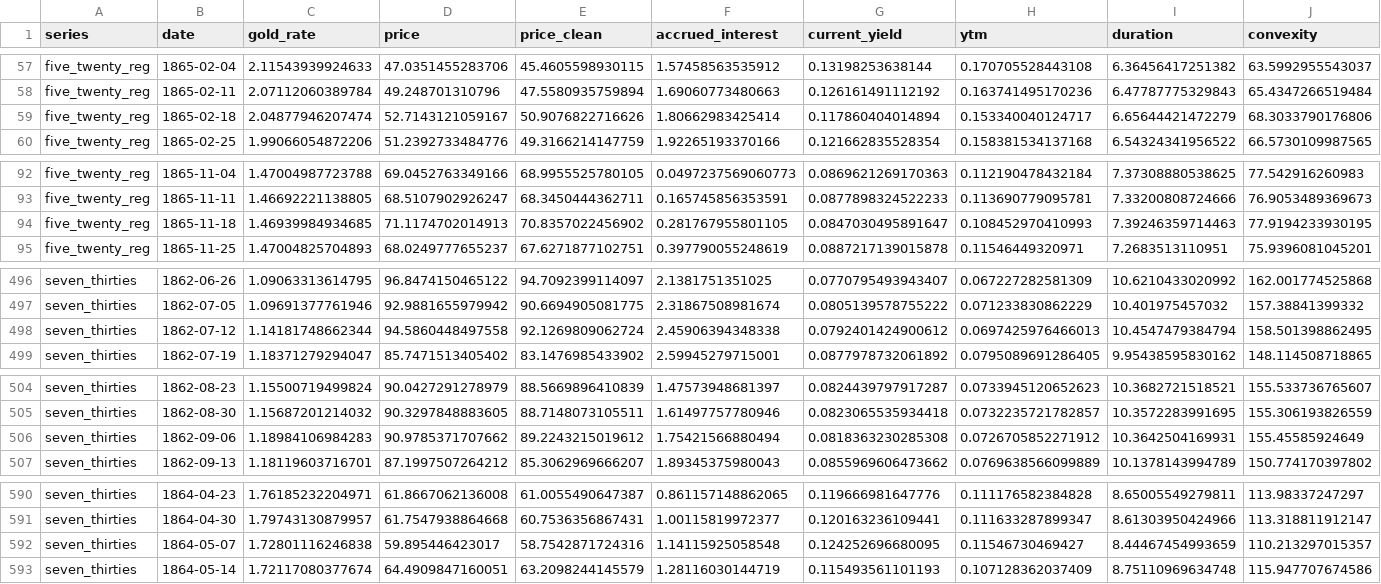
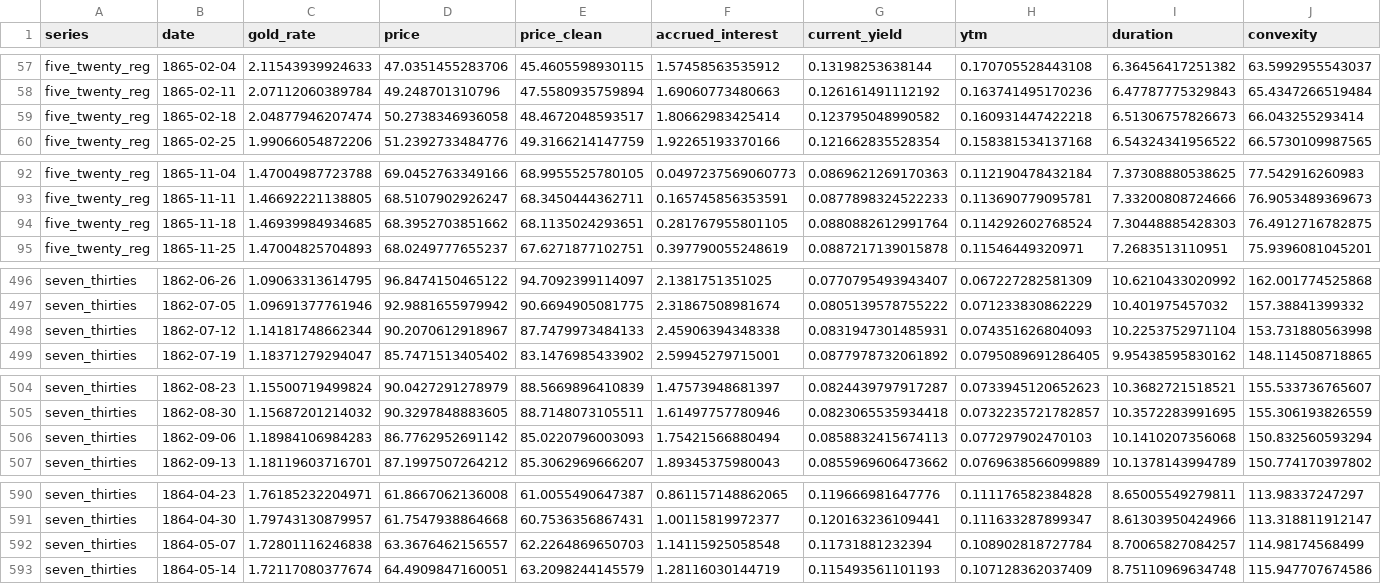
Before and after one commit to jrnold/civil_war_era_findata, a CSV file: data/merchants_magazine_us_paper_yields_2.csv, drawn as a sheet; only a part is shown, gaps mark what is left out; the diff names each change by its address in the sheet, - before the commit and + after, or states it on an @@ line.

```diff
--- a/data/merchants_magazine_us_paper_yields_2.csv
+++ b/data/merchants_magazine_us_paper_yields_2.csv
-D59 (price): 52.7143121059167
+D59 (price): 50.2738346936058
-E59 (price_clean): 50.9076822716626
+E59 (price_clean): 48.4672048593517
-G59 (current_yield): 0.117860404014894
+G59 (current_yield): 0.123795048990582
-H59 (ytm): 0.153340040124717
+H59 (ytm): 0.160931447422218
-I59 (duration): 6.65644421472279
+I59 (duration): 6.51306757826673
-J59 (convexity): 68.3033790176806
+J59 (convexity): 66.043255293414
-D94 (price): 71.1174702014913
+D94 (price): 68.3952703851662
-E94 (price_clean): 70.8357022456902
+E94 (price_clean): 68.1135024293651
-G94 (current_yield): 0.0847030495891647
+G94 (current_yield): 0.0880882612991764
-H94 (ytm): 0.108452970410993
+H94 (ytm): 0.114292602768524
-I94 (duration): 7.39246359714463
+I94 (duration): 7.30448885428303
-J94 (convexity): 77.9194233930195
+J94 (convexity): 76.4912716782875
-D498 (price): 94.5860448497558
+D498 (price): 90.2070612918967
-E498 (price_clean): 92.1269809062724
+E498 (price_clean): 87.7479973484133
-G498 (current_yield): 0.0792401424900612
+G498 (current_yield): 0.0831947301485931
-H498 (ytm): 0.0697425976466013
+H498 (ytm): 0.074351626804093
-I498 (duration): 10.4547479384794
+I498 (duration): 10.2253752971104
-J498 (convexity): 158.501398862495
+J498 (convexity): 153.731880563998
-D506 (price): 90.9785371707662
+D506 (price): 86.7762952691142
-E506 (price_clean): 89.2243215019612
+E506 (price_clean): 85.0220796003093
-G506 (current_yield): 0.0818363230285308
+G506 (current_yield): 0.0858832415674113
-H506 (ytm): 0.0726705852271912
+H506 (ytm): 0.077297902470103
-I506 (duration): 10.3642504169931
+I506 (duration): 10.1410207356068
-J506 (convexity): 155.45585924649
+J506 (convexity): 150.832560593294
-D592 (price): 59.895446423017
+D592 (price): 63.3676462156557
-E592 (price_clean): 58.7542871724316
+E592 (price_clean): 62.2264869650703
-G592 (current_yield): 0.124252696680095
+G592 (current_yield): 0.11731881232394
-H592 (ytm): 0.11546730469427
+H592 (ytm): 0.108902818727784
-I592 (duration): 8.44467454993659
+I592 (duration): 8.70065827084257
-J592 (convexity): 110.213297015357
+J592 (convexity): 114.98174568499
```
Also changed, not shown: data/bankers_magazine_govt_state_loans_yields_2.csv, data/merchants_magazine_us_paper.csv, 19 other files.
